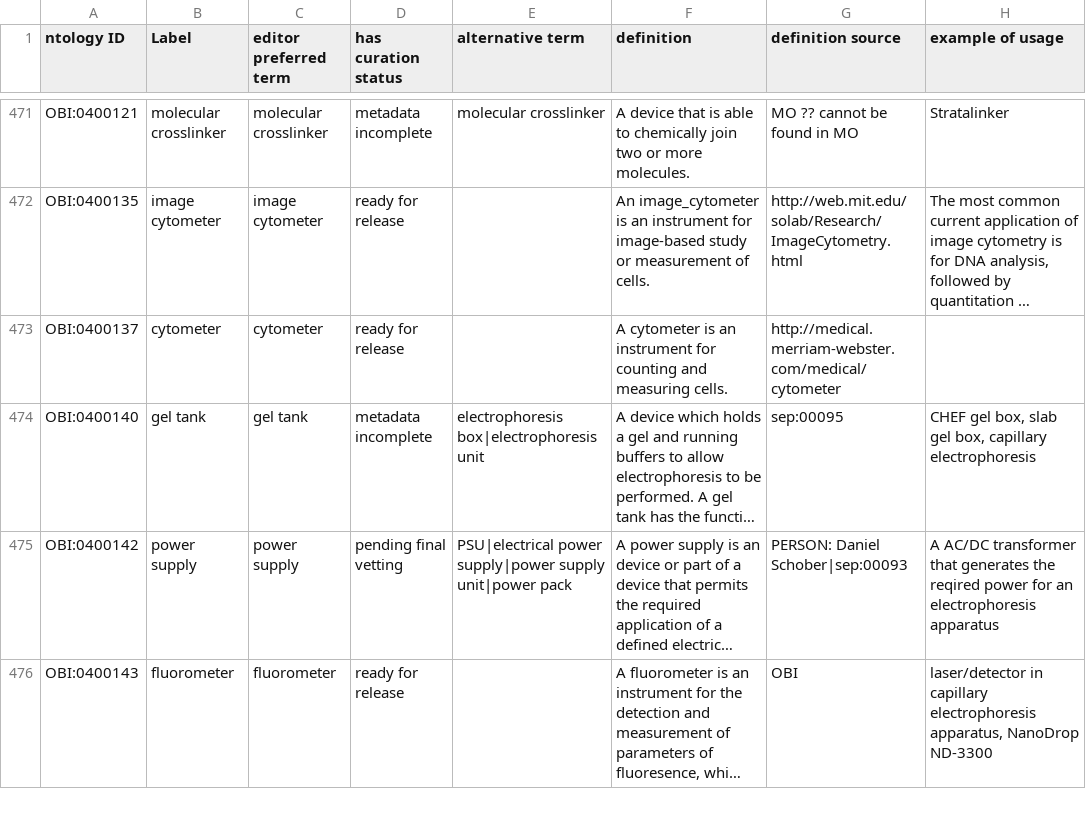
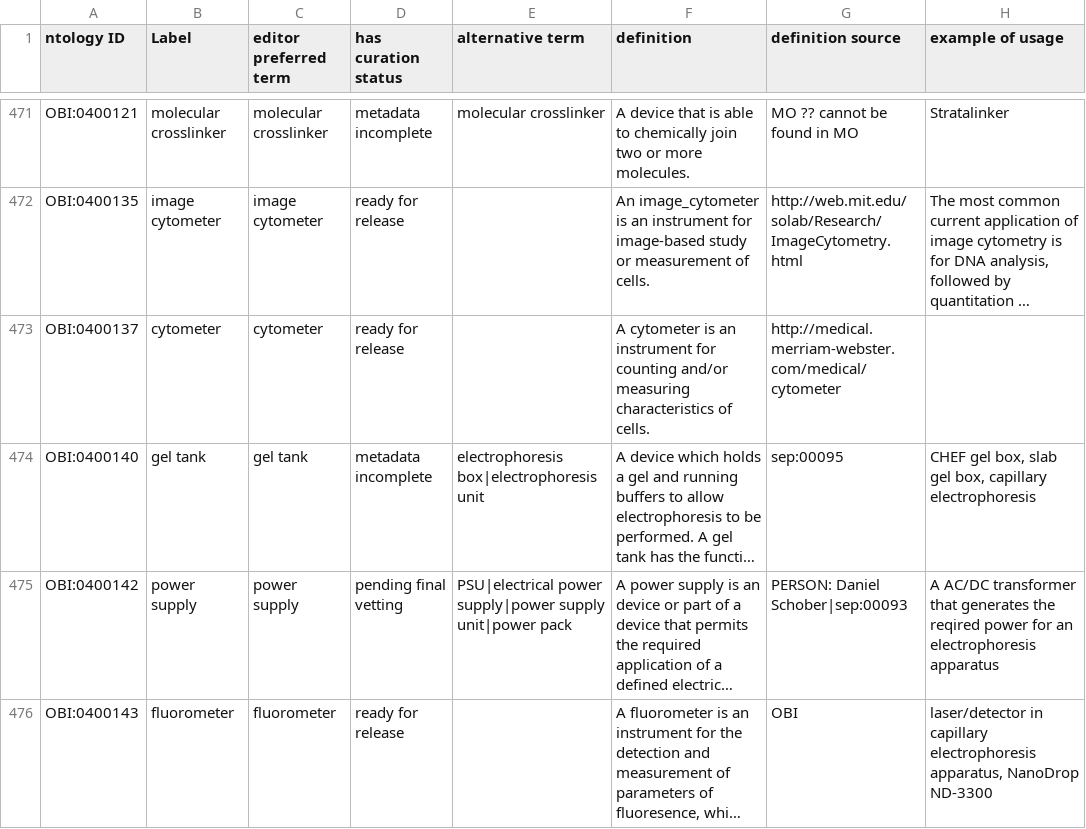
Before and after one commit to obi-ontology/obi, a TSV file: src/ontology/templates/devices.tsv, drawn as a sheet; only a part is shown, gaps mark what is left out; long unchanged cells end in …; the diff names each change by its address in the sheet, - before the commit and + after, or states it on an @@ line.

```diff
--- a/src/ontology/templates/devices.tsv
+++ b/src/ontology/templates/devices.tsv
-F473 (definition): …for counting and measuring cells.
+F473 (definition): …for counting and/or measuring characteristics of cells.
```
Also changed, not shown: src/ontology/templates/assays.tsv, 2 other files.
